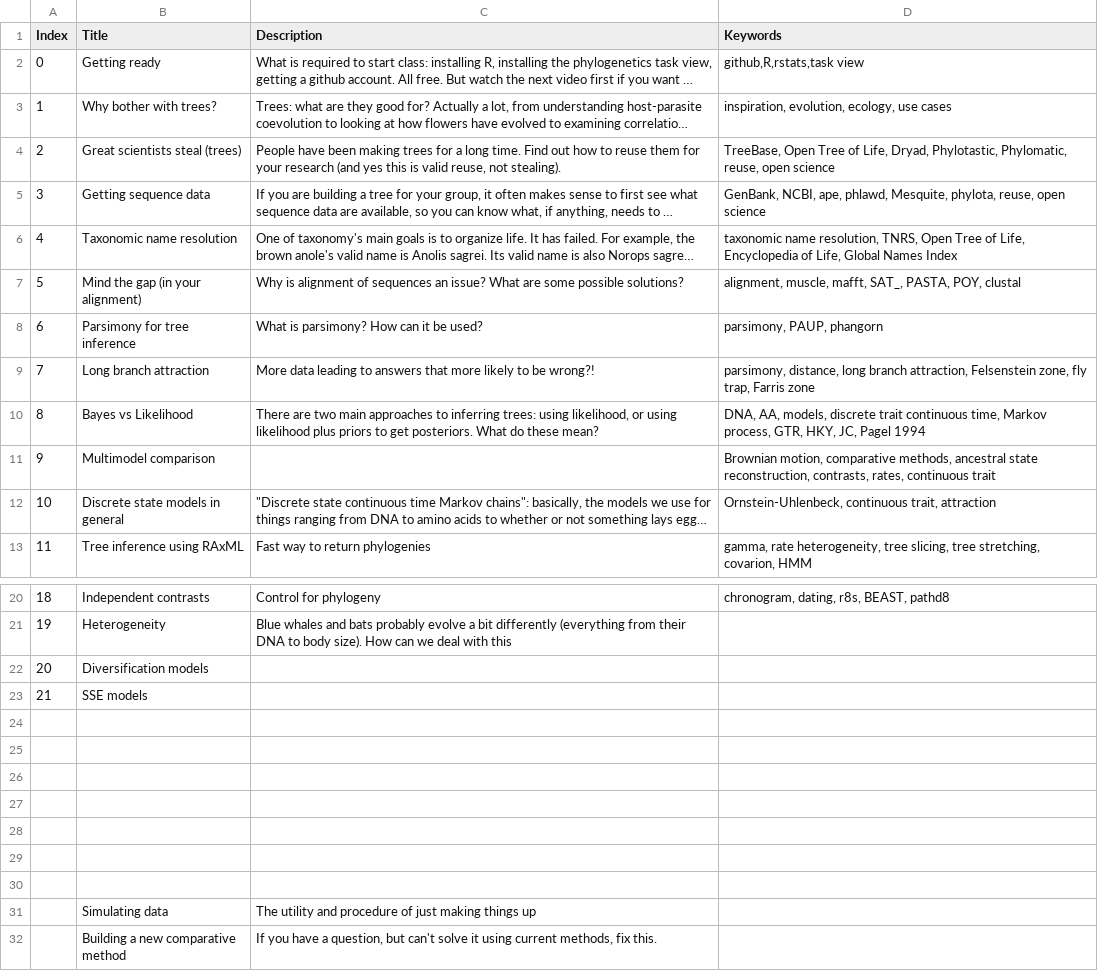
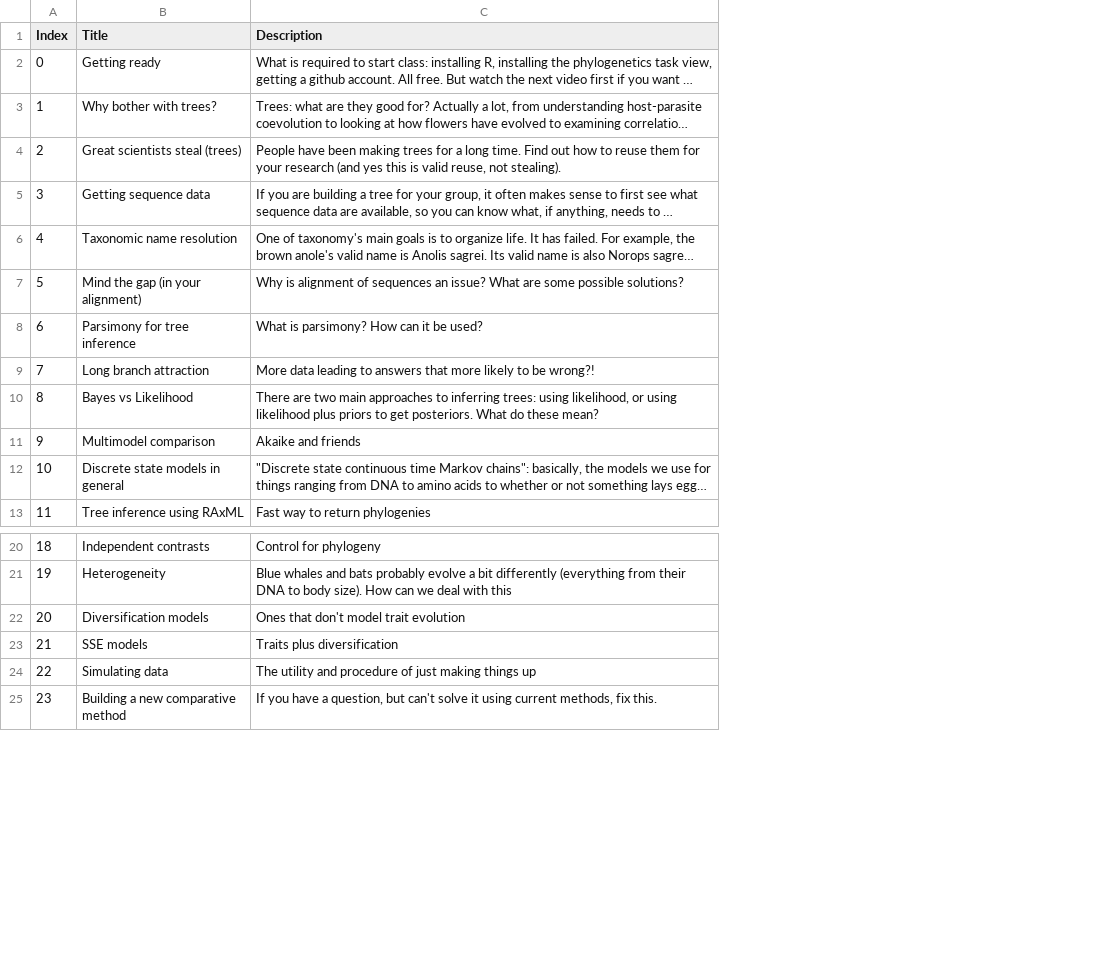
Before and after one commit to bomeara/phylometh, a CSV file: organization/organization.csv, drawn as a sheet; only a part is shown, gaps mark what is left out; long unchanged cells end in …; removed rows and columns are numbered as before the commit, all else as after; the diff names each change by its address in the sheet, - before the commit and + after, or states it on an @@ line.

```diff
--- a/organization/organization.csv
+++ b/organization/organization.csv
-column D (Keywords), rows 2-13: github,R,rstats,task view | inspiration, evolution, ecology, use cases | TreeBase, Open Tree of Life, Dryad, Phylotastic, Phylomatic, reuse, open science | GenBank, NCBI, ape, phlawd, Mesquite, phylota, reuse, open science | taxonomic name resolution, TNRS, Open Tree of Life, Encyclopedia of Life, Global Names Index | alignment, muscle, mafft, SAT_, PASTA, POY, clustal | parsimony, PAUP, phangorn | parsimony, distance, long branch attraction, Felsenstein zone, fly trap, Farris zone | DNA, AA, models, discrete trait continuous time, Markov process, GTR, HKY, JC, Pagel 1994 | Brownian motion, comparative methods, ancestral state reconstruction, contrasts, rates, continuous trait | Ornstein-Uhlenbeck, continuous trait, attraction | gamma, rate heterogeneity, tree slicing, tree stretching, covarion, HMM; row 20: chronogram, dating, r8s, BEAST, pathd8
-C11 (Description): (empty)
+C11 (Description): Akaike and friends
-C22 (Description): (empty)
+C22 (Description): Ones that don't model trait evolution
-C23 (Description): (empty)
+C23 (Description): Traits plus diversification
-row 24: (empty)
-row 25: (empty)
-row 26: (empty)
-row 27: (empty)
-row 28: (empty)
-row 29: (empty)
-row 30: (empty)
@@ column A (Index) renumbered from row 24 down @@
```
Also changed, not shown: 3 other files.
